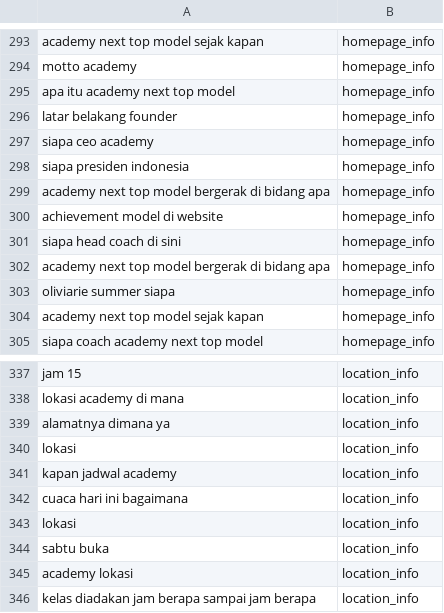
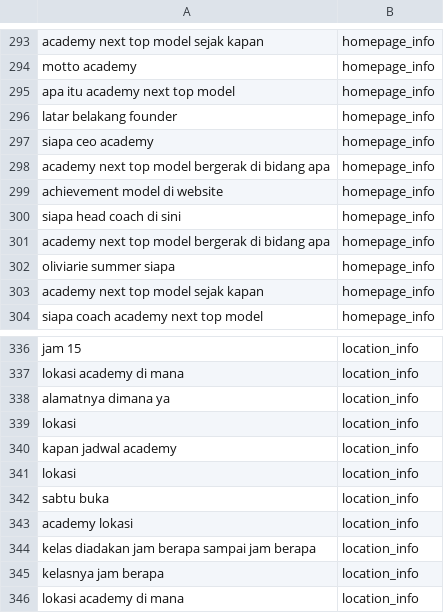
Before and after one commit to Nazwadna/academynexttopmodel, a CSV file: chatbot_hybrid/nlp_pipeline/dataset_prepared.csv, drawn as a sheet; only a part is shown, gaps mark what is left out; the shorter side is filled out with more unchanged rows.

Commit message:
fix: remove 2 contaminated rows from NB training data (EXACT_QA leak)
Audited dataset_prepared.csv for rows resembling EXACT_QA's hardcoded
out-of-scope examples (KNOWLEDGE_QUERY_ALIASES) leaking into real intent
training data. Found 2 clear cases, both exact matches of EXACT_QA's own
out-of-scope example phrases, with zero semantic connection to their
labeled intent:

- "siapa presiden indonesia" labeled homepage_info -- reinforces the
  "siapa X [indonesia]" sentence pattern as homepage_info during
  training, which is the root cause behind "siapa menteri/gubernur/
  ketua/direktur indonesia" all misclassifying to homepage_info at 0.97
  confidence (found during manual testing).
- "cuaca hari ini bagaimana" labeled location_info -- same leak pattern
  for EXACT_QA's out_of_scope_weather example.

Checked "apa kabar" (2 rows, labeled greeting) too since it's also an
EXACT_QA out-of-scope example -- NOT removed, since it's a genuine
Indonesian greeting phrase (same semantic category as "halo"/"hai");
EXACT_QA just gives it a different reply style upstream, that doesn't
make the training label wrong. Scanned the rest of the dataset for
other out-of-domain terms tested during the audit (presiden, menteri,
gubernur, ketua, direktur, pilot, suster, dokter, guru, polisi,
tentara, resep, cuaca) -- no other contamination found.

Only removes the 2 rows -- does NOT retrain nb_model.pkl/
tfidf_vectorizer.pkl (separate step, needs its own approval per
project convention for touching the trained model).

```diff
--- a/chatbot_hybrid/nlp_pipeline/dataset_prepared.csv
+++ b/chatbot_hybrid/nlp_pipeline/dataset_prepared.csv
@@ -297,3 +297,2 @@ latar belakang founder,homepage_info
 siapa ceo academy,homepage_info
-siapa presiden indonesia,homepage_info
 academy next top model bergerak di bidang apa,homepage_info
@@ -341,3 +340,2 @@ lokasi,location_info
 kapan jadwal academy,location_info
-cuaca hari ini bagaimana,location_info
 lokasi,location_info
```
